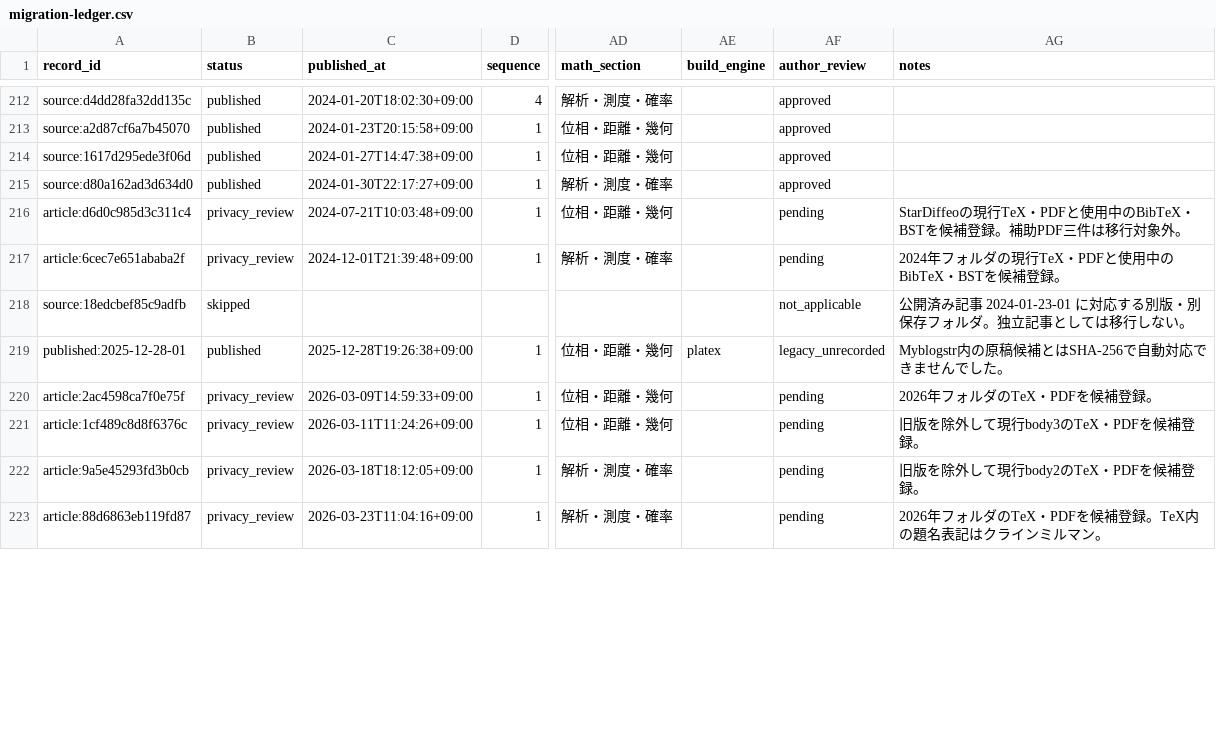
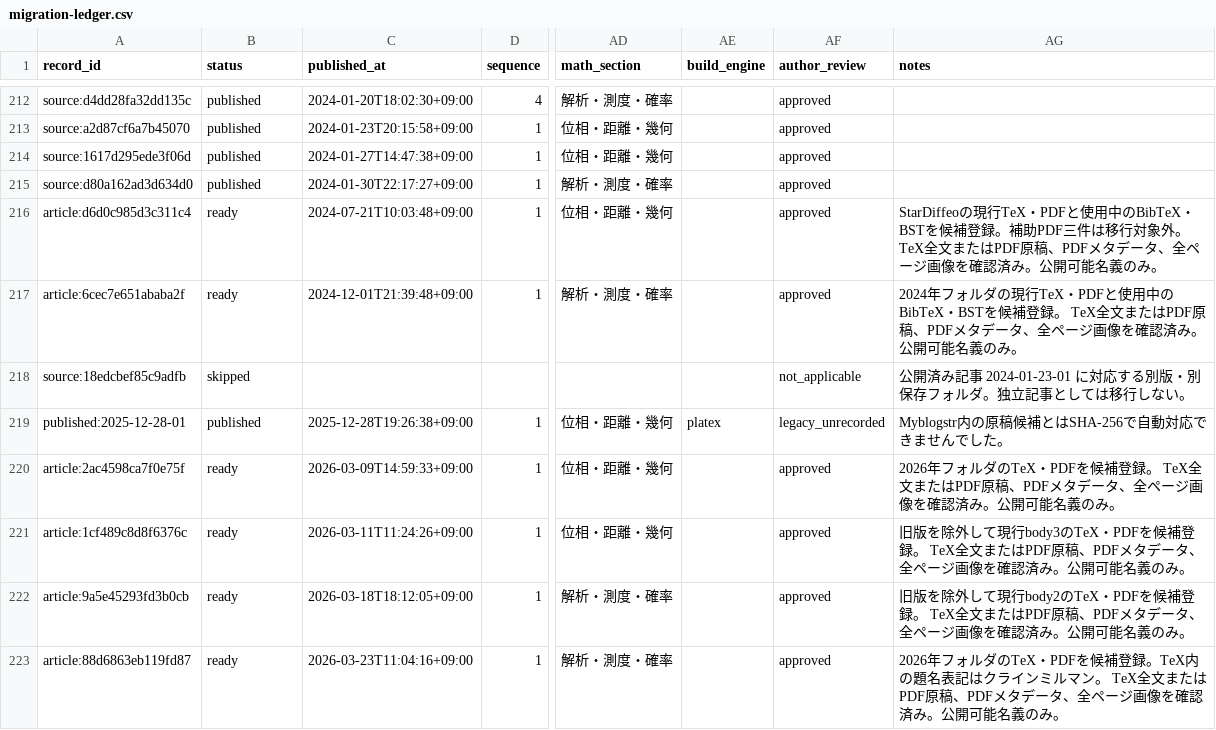
Before and after one commit to DempaComm/DempaComm.github.io, a CSV file: ledger/migration-ledger.csv, drawn as a sheet; only a part is shown, gaps mark what is left out; the diff covers the shown part only; the diff names each change by its address in the sheet, - before the commit and + after, or states it on an @@ line.

```diff
--- a/ledger/migration-ledger.csv
+++ b/ledger/migration-ledger.csv
-B216:B217 (status): privacy_review
+B216:B217 (status): ready
-AF216:AF217 (author_review): pending
+AF216:AF217 (author_review): approved
-AG216 (notes): …対象外。
+AG216 (notes): …対象外。 TeX全文またはPDF原稿、PDFメタデータ、全ページ画像を確認済み。公開可能名義のみ。
-AG217 (notes): …補登録。
+AG217 (notes): …補登録。 TeX全文またはPDF原稿、PDFメタデータ、全ページ画像を確認済み。公開可能名義のみ。
-B220:B223 (status): privacy_review
+B220:B223 (status): ready
-AF220:AF223 (author_review): pending
+AF220:AF223 (author_review): approved
-AG220 (notes): …補登録。
+AG220 (notes): …補登録。 TeX全文またはPDF原稿、PDFメタデータ、全ページ画像を確認済み。公開可能名義のみ。
-AG221 (notes): …補登録。
+AG221 (notes): …補登録。 TeX全文またはPDF原稿、PDFメタデータ、全ページ画像を確認済み。公開可能名義のみ。
-AG222 (notes): …補登録。
+AG222 (notes): …補登録。 TeX全文またはPDF原稿、PDFメタデータ、全ページ画像を確認済み。公開可能名義のみ。
-AG223 (notes): …ルマン。
+AG223 (notes): …ルマン。 TeX全文またはPDF原稿、PDFメタデータ、全ページ画像を確認済み。公開可能名義のみ。
```
Also changed, not shown: 23 edited cells elsewhere in this file, ledger/unmigrated-articles.csv, 5 other files.
